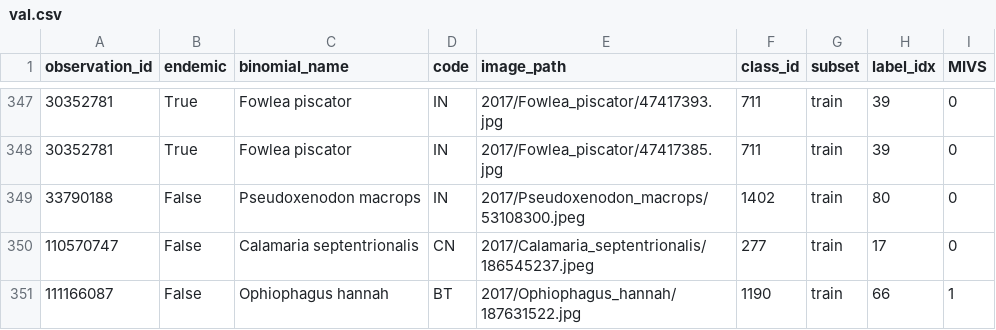
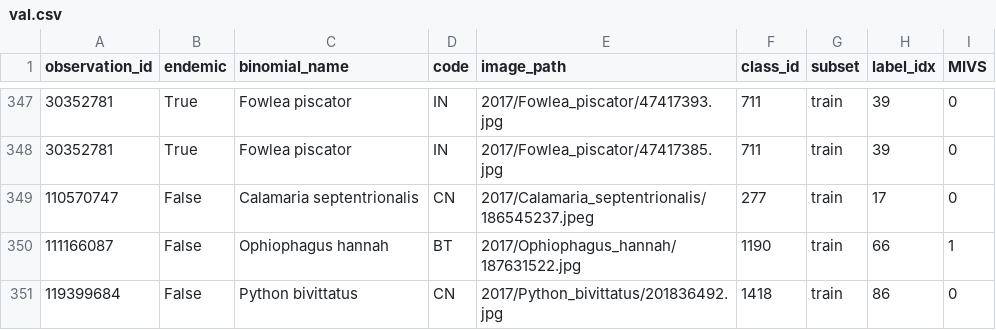
Before and after one commit to vng08/snakeguard-ai, a CSV file: data/processed/val.csv, drawn as a sheet; only a part is shown, gaps mark what is left out; the shorter side is filled out with more unchanged rows; the diff names each change by its address in the sheet, - before the commit and + after, or states it on an @@ line.

```diff
--- a/data/processed/val.csv
+++ b/data/processed/val.csv
-row 349: 33790188 | False | Pseudoxenodon macrops | IN | 2017/Pseudoxenodon_macrops/53108300.jpeg | 1402 | train | 80 | 0
```
Also changed, not shown: data/processed/classes.csv, data/processed/species_stats.csv, 14 other files.
